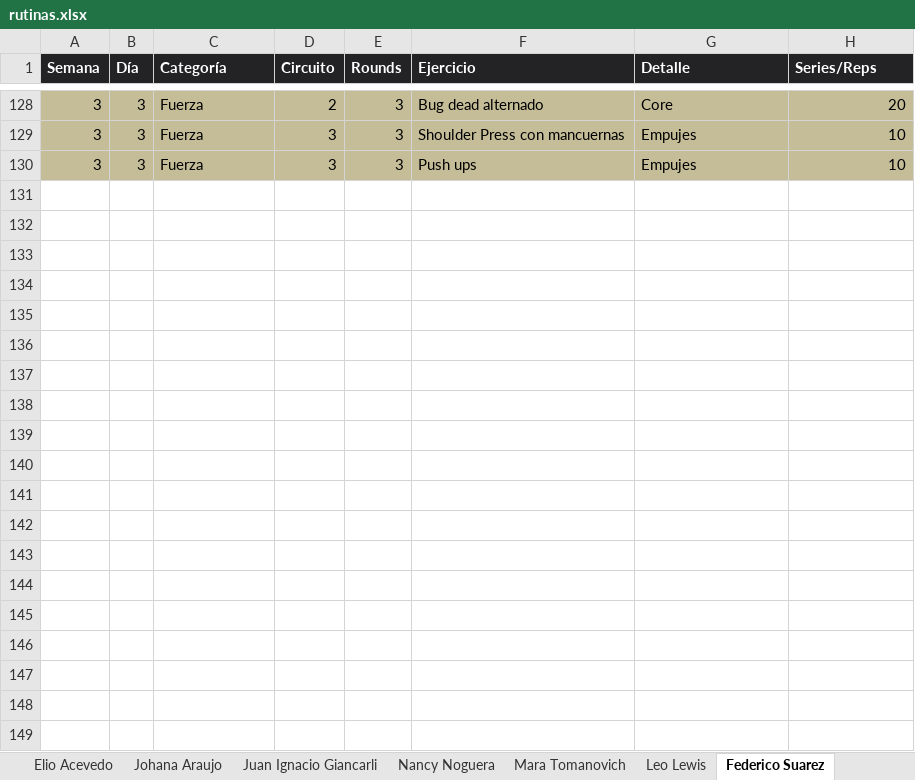
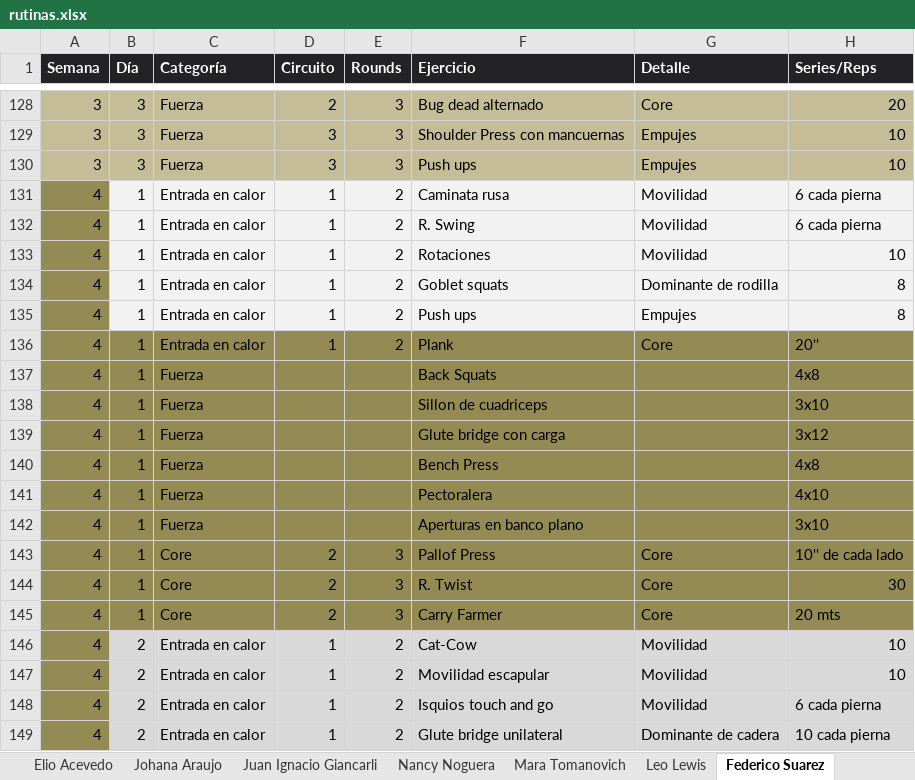
Before and after one commit to erictomanovich-web/profe.eric.app, an Excel workbook: pwa/rutinas.xlsx, sheet Federico Suarez, drawn as a sheet; only a part is shown, gaps mark what is left out; values as stored, in another font and other column widths than the file's, no borders; the diff covers the shown part only; the diff names each change by its address in the sheet, - before the commit and + after, or states it on an @@ line.

Commit message:
Add files via upload

```diff
--- a/pwa/rutinas.xlsx (sheet Federico Suarez)
+++ b/pwa/rutinas.xlsx (sheet Federico Suarez)
+row 131: 4 | 1 | Entrada en calor | 1 | 2 | Caminata rusa | Movilidad | 6 cada pierna
+row 132: 4 | 1 | Entrada en calor | 1 | 2 | R. Swing | Movilidad | 6 cada pierna
+row 133: 4 | 1 | Entrada en calor | 1 | 2 | Rotaciones | Movilidad | 10
+row 134: 4 | 1 | Entrada en calor | 1 | 2 | Goblet squats | Dominante de rodilla | 8
+row 135: 4 | 1 | Entrada en calor | 1 | 2 | Push ups | Empujes | 8
+row 136: 4 | 1 | Entrada en calor | 1 | 2 | Plank | Core | 20''
+row 137: 4 | 1 | Fuerza |  |  | Back Squats |  | 4x8
+row 138: 4 | 1 | Fuerza |  |  | Sillon de cuadriceps |  | 3x10
+row 139: 4 | 1 | Fuerza |  |  | Glute bridge con carga |  | 3x12
+row 140: 4 | 1 | Fuerza |  |  | Bench Press |  | 4x8
+row 141: 4 | 1 | Fuerza |  |  | Pectoralera |  | 4x10
+row 142: 4 | 1 | Fuerza |  |  | Aperturas en banco plano |  | 3x10
+row 143: 4 | 1 | Core | 2 | 3 | Pallof Press | Core | 10'' de cada lado
+row 144: 4 | 1 | Core | 2 | 3 | R. Twist | Core | 30
+row 145: 4 | 1 | Core | 2 | 3 | Carry Farmer | Core | 20 mts
+row 146: 4 | 2 | Entrada en calor | 1 | 2 | Cat-Cow | Movilidad | 10
+row 147: 4 | 2 | Entrada en calor | 1 | 2 | Movilidad escapular | Movilidad | 10
+row 148: 4 | 2 | Entrada en calor | 1 | 2 | Isquios touch and go | Movilidad | 6 cada pierna
+row 149: 4 | 2 | Entrada en calor | 1 | 2 | Glute bridge unilateral | Dominante de cadera | 10 cada pierna
```
Also changed, not shown: 25 added rows elsewhere in this sheet, sheet Eric Tomanovich.
